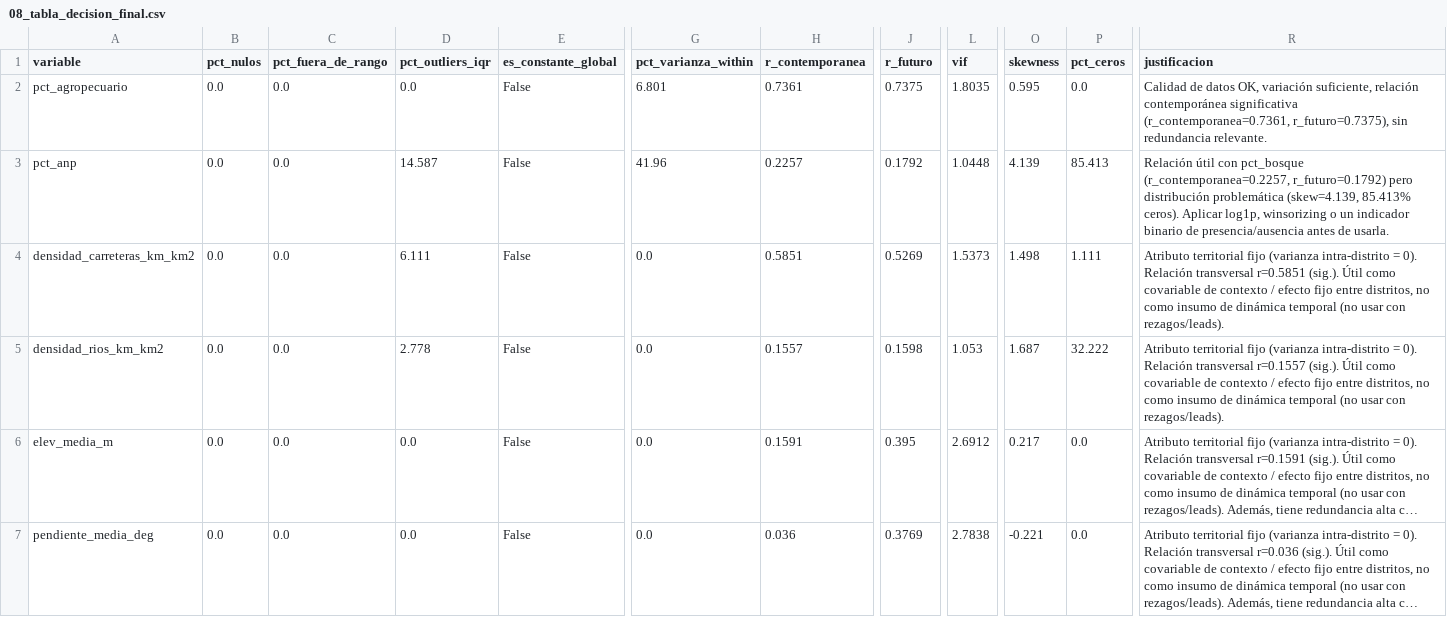
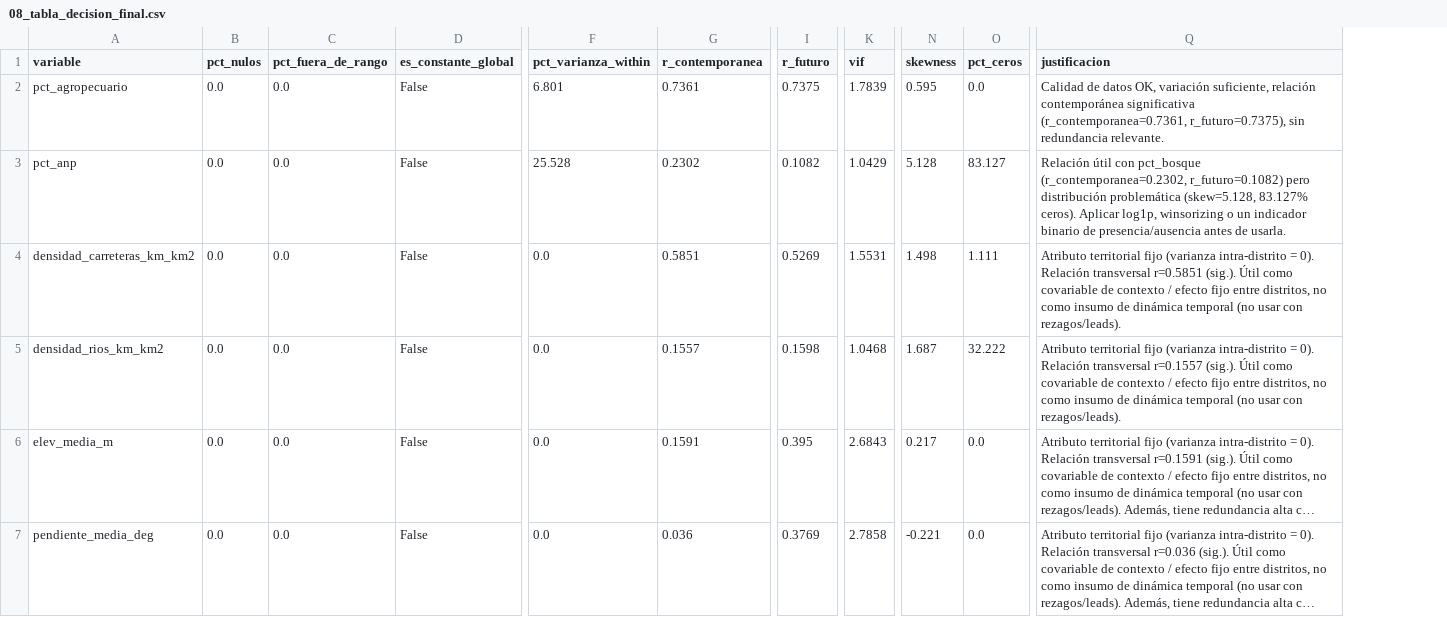
Before and after one commit to bry4nV/Deforestation, a CSV file: deforestation-forecast/data/interim/O3/eda/08_tabla_decision_final.csv, drawn as a sheet; only a part is shown, gaps mark what is left out; long unchanged cells end in …; removed rows and columns are numbered as before the commit, all else as after; the diff names each change by its address in the sheet, - before the commit and + after, or states it on an @@ line.

```diff
--- a/deforestation-forecast/data/interim/O3/eda/08_tabla_decision_final.csv
+++ b/deforestation-forecast/data/interim/O3/eda/08_tabla_decision_final.csv
-column D (pct_outliers_iqr), rows 2-7: 0.0 | 14.587 | 6.111 | 2.778 | 0.0 | 0.0
-K2 (vif): 1.8035
+K2 (vif): 1.7839
-F3 (pct_varianza_within): 41.96
+F3 (pct_varianza_within): 25.528
-G3 (r_contemporanea): 0.2257
+G3 (r_contemporanea): 0.2302
-I3 (r_futuro): 0.1792
+I3 (r_futuro): 0.1082
-K3 (vif): 1.0448
+K3 (vif): 1.0429
-N3 (skewness): 4.139
+N3 (skewness): 5.128
-O3 (pct_ceros): 85.413
+O3 (pct_ceros): 83.127
-Q3 (justificacion): …con pct_bosque (r_contemporanea=0.2257, r_futuro=0.1792) pero distribución problemática (skew=4.139, 85.413% ceros). Aplicar…
+Q3 (justificacion): …con pct_bosque (r_contemporanea=0.2302, r_futuro=0.1082) pero distribución problemática (skew=5.128, 83.127% ceros). Aplicar…
-K4 (vif): 1.5373
+K4 (vif): 1.5531
-K5 (vif): 1.053
+K5 (vif): 1.0468
-K6 (vif): 2.6912
+K6 (vif): 2.6843
-K7 (vif): 2.7838
+K7 (vif): 2.7858
```
Also changed, not shown: deforestation-forecast/data/interim/O3/eda/02_asimetria_kurtosis.csv, deforestation-forecast/data/interim/O3/eda/03b_matriz_correlacion_predictoras.csv, 33 other files.
